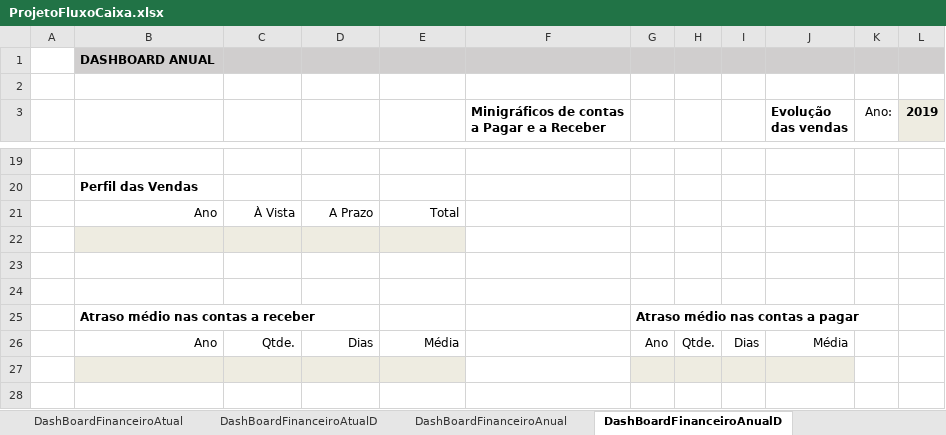
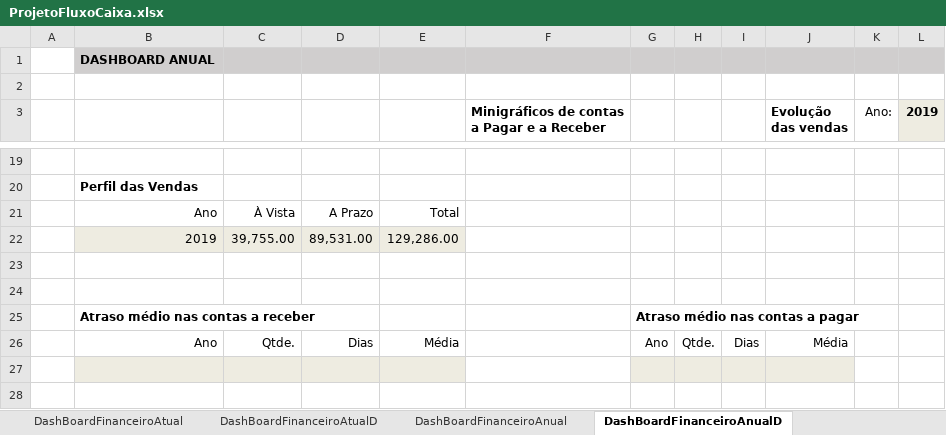
Before and after one commit to douglas-barros/ProjetoFluxoDeCaixaEmpresarialExcel, an Excel workbook: ProjetoFluxoCaixa.xlsx, sheet DashBoardFinanceiroAnualD, drawn as a sheet; only a part is shown, gaps mark what is left out; values as stored, in another font and other column widths than the file's, no borders; conditional formats not drawn; the diff names each change by its address in the sheet, - before the commit and + after, or states it on an @@ line.

Commit message:
Aula 26 - Dashboard Anual Perfil de Vendas

```diff
--- a/ProjetoFluxoCaixa.xlsx (sheet DashBoardFinanceiroAnualD)
+++ b/ProjetoFluxoCaixa.xlsx (sheet DashBoardFinanceiroAnualD)
-row 22: (empty)
+row 22:  | 2019 | 39,755.00 | 89,531.00 | 129,286.00
```
Also changed, not shown: sheet RegistroEntradas, sheet ContasReceberVencidas, sheet DashBoardFinanceiroAnual, hidden cells, charts or pictures.
